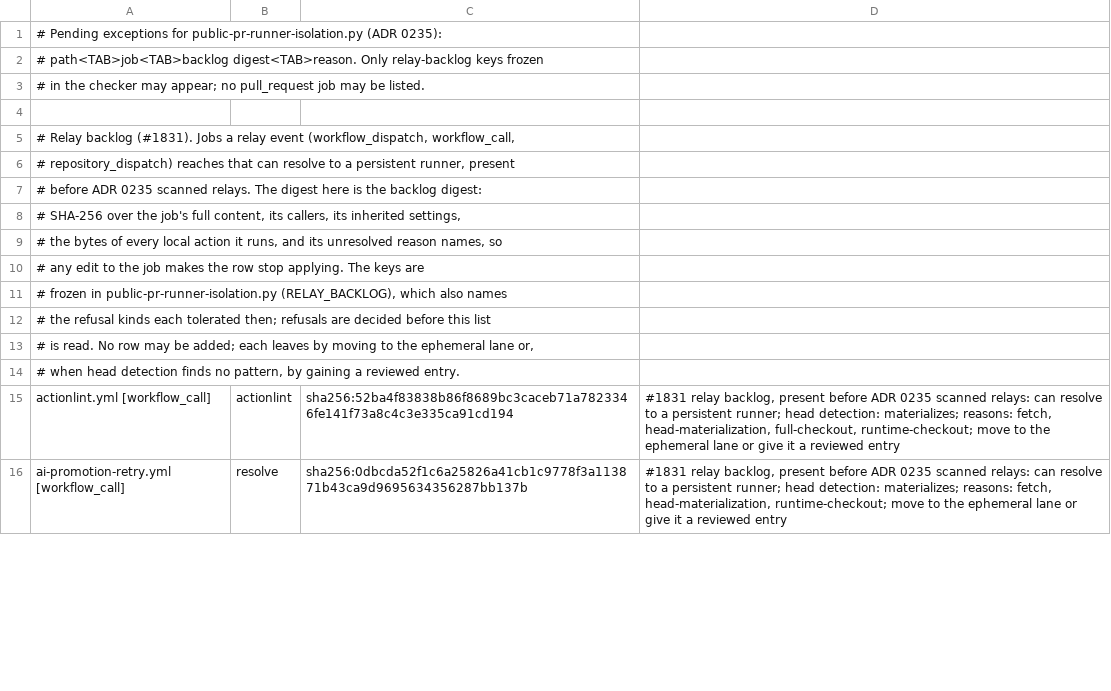
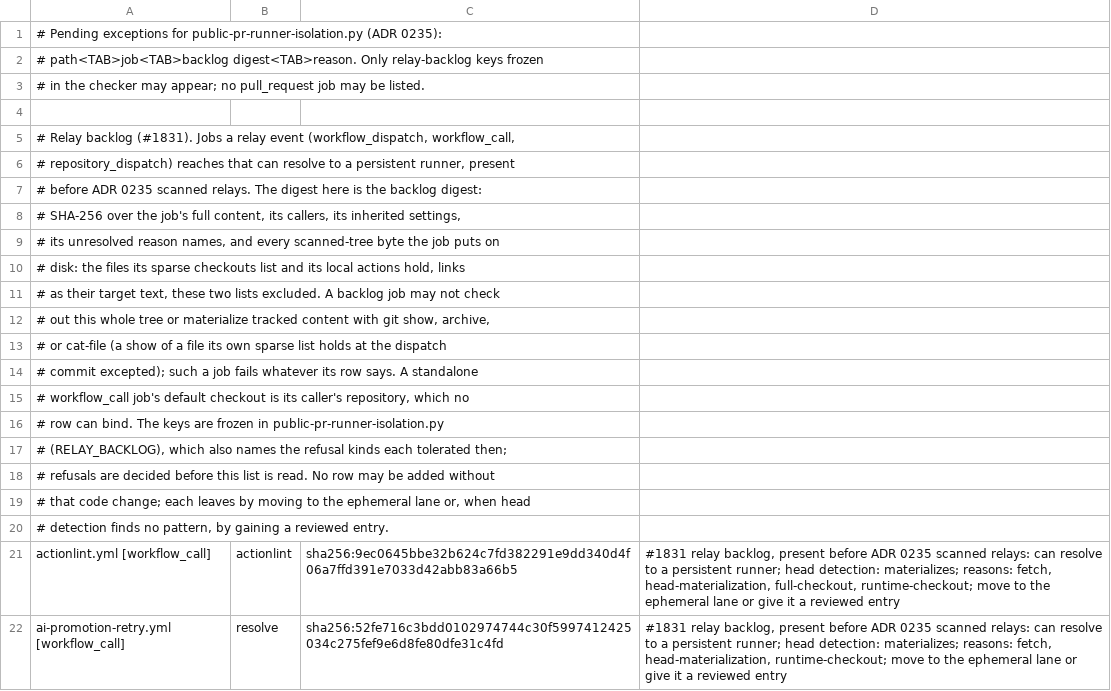
Before and after one commit to verJSON/.github, a TSV file: scripts/ci-gate/public-pr-runner-isolation.pending.tsv, drawn as a sheet; only a part is shown; the diff covers the shown part only.

```diff
--- a/scripts/ci-gate/public-pr-runner-isolation.pending.tsv
+++ b/scripts/ci-gate/public-pr-runner-isolation.pending.tsv
@@ -8,9 +8,15 @@
 # SHA-256 over the job's full content, its callers, its inherited settings,
-# the bytes of every local action it runs, and its unresolved reason names, so
-# any edit to the job makes the row stop applying. The keys are
-# frozen in public-pr-runner-isolation.py (RELAY_BACKLOG), which also names
-# the refusal kinds each tolerated then; refusals are decided before this list
-# is read. No row may be added; each leaves by moving to the ephemeral lane or,
-# when head detection finds no pattern, by gaining a reviewed entry.
-actionlint.yml [workflow_call]	actionlint	sha256:52ba4f83838b86f8689bc3caceb71a7823346fe141f73a8c4c3e335ca91cd194	#1831 relay backlog, present before ADR 0235 scanned relays: can resolve to a persistent runner; head detection: materializes; reasons: fetch, head-materialization, full-checkout, runtime-checkout; move to the ephemeral lane or give it a reviewed entry
-ai-promotion-retry.yml [workflow_call]	resolve	sha256:0dbcda52f1c6a25826a41cb1c9778f3a113871b43ca9d9695634356287bb137b	#1831 relay backlog, present before ADR 0235 scanned relays: can resolve to a persistent runner; head detection: materializes; reasons: fetch, head-materialization, runtime-checkout; move to the ephemeral lane or give it a reviewed entry
+# its unresolved reason names, and every scanned-tree byte the job puts on
+# disk: the files its sparse checkouts list and its local actions hold, links
+# as their target text, these two lists excluded. A backlog job may not check
+# out this whole tree or materialize tracked content with git show, archive,
+# or cat-file (a show of a file its own sparse list holds at the dispatch
+# commit excepted); such a job fails whatever its row says. A standalone
+# workflow_call job's default checkout is its caller's repository, which no
+# row can bind. The keys are frozen in public-pr-runner-isolation.py
+# (RELAY_BACKLOG), which also names the refusal kinds each tolerated then;
+# refusals are decided before this list is read. No row may be added without
+# that code change; each leaves by moving to the ephemeral lane or, when head
+# detection finds no pattern, by gaining a reviewed entry.
+actionlint.yml [workflow_call]	actionlint	sha256:9ec0645bbe32b624c7fd382291e9dd340d4f06a7ffd391e7033d42abb83a66b5	#1831 relay backlog, present before ADR 0235 scanned relays: can resolve to a persistent runner; head detection: materializes; reasons: fetch, head-materialization, full-checkout, runtime-checkout; move to the ephemeral lane or give it a reviewed entry
+ai-promotion-retry.yml [workflow_call]	resolve	sha256:52fe716c3bdd0102974744c30f5997412425034c275fef9e6d8fe80dfe31c4fd	#1831 relay backlog, present before ADR 0235 scanned relays: can resolve to a persistent runner; head detection: materializes; reasons: fetch, head-materialization, runtime-checkout; move to the ephemeral lane or give it a reviewed entry
```
Also changed, not shown: 38 edited cells elsewhere in this file, scripts/actions-ci-groups.tsv, 12 other files.
